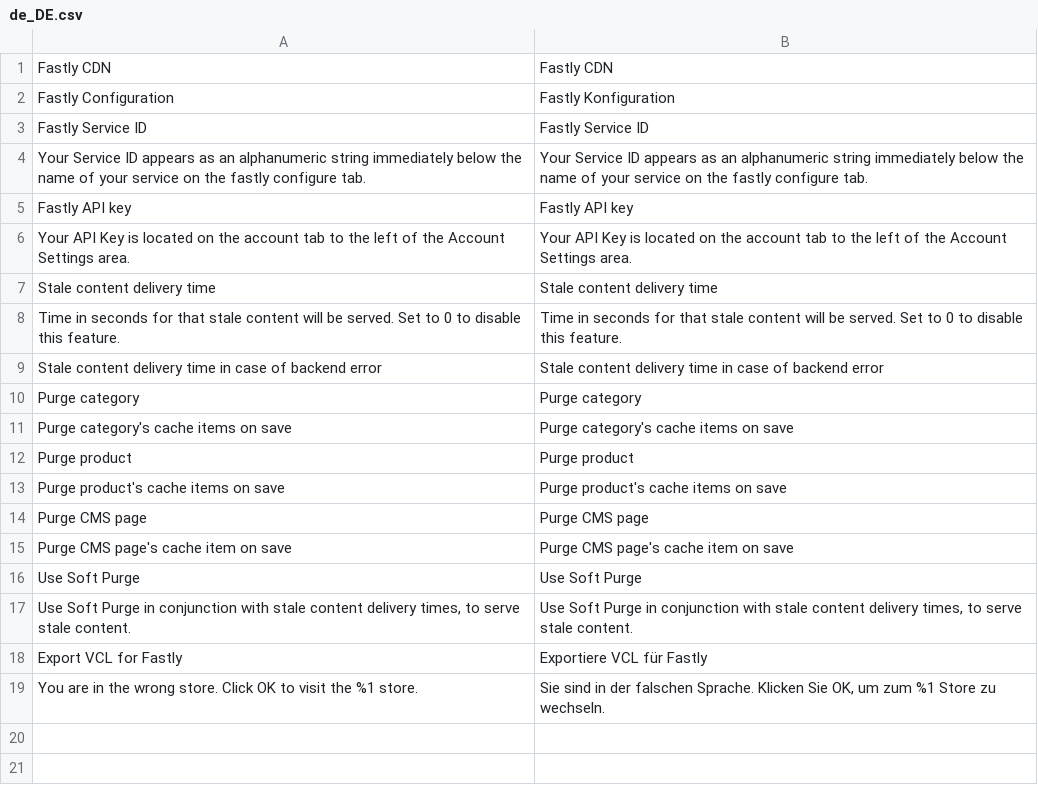
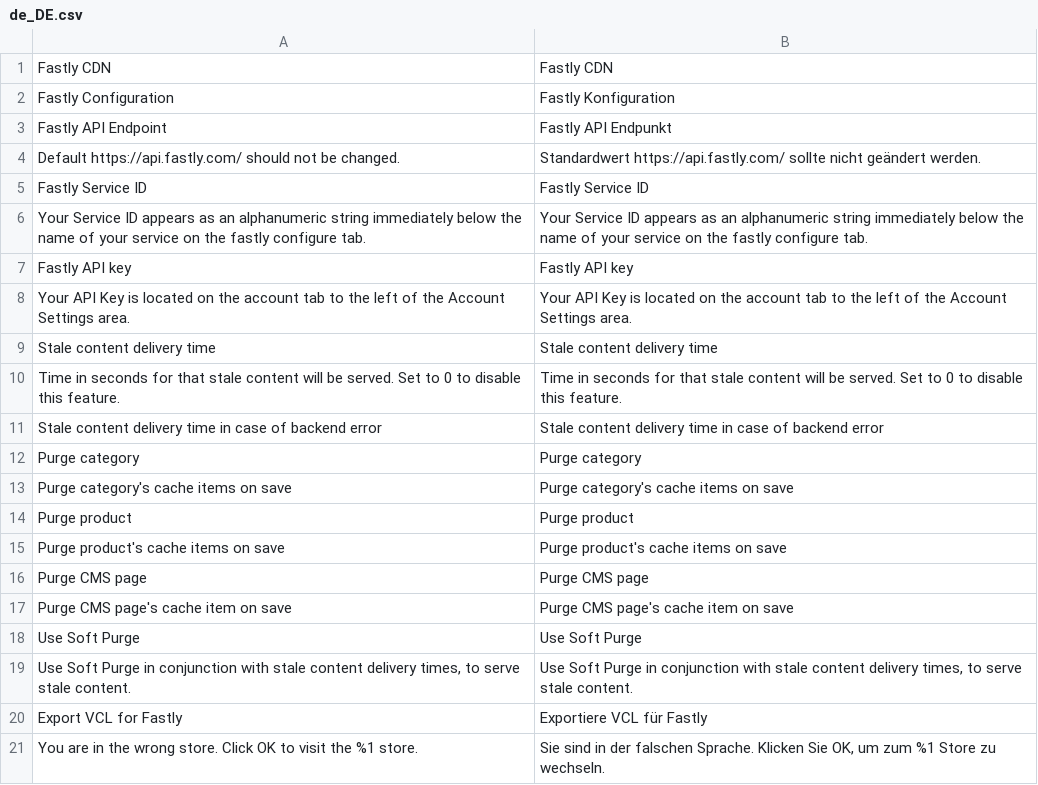
Before and after one commit to fastly/fastly-magento2, a CSV file: i18n/de_DE.csv, drawn as a sheet; the diff names each change by its address in the sheet, - before the commit and + after, or states it on an @@ line.

```diff
--- a/i18n/de_DE.csv
+++ b/i18n/de_DE.csv
+row 3: Fastly API Endpoint | Fastly API Endpunkt
+row 4: Default https://api.fastly.com/ should not be changed. | Standardwert https://api.fastly.com/ sollte nicht geändert werden.
```
Also changed, not shown: i18n/en_US.csv, 41 other files.
